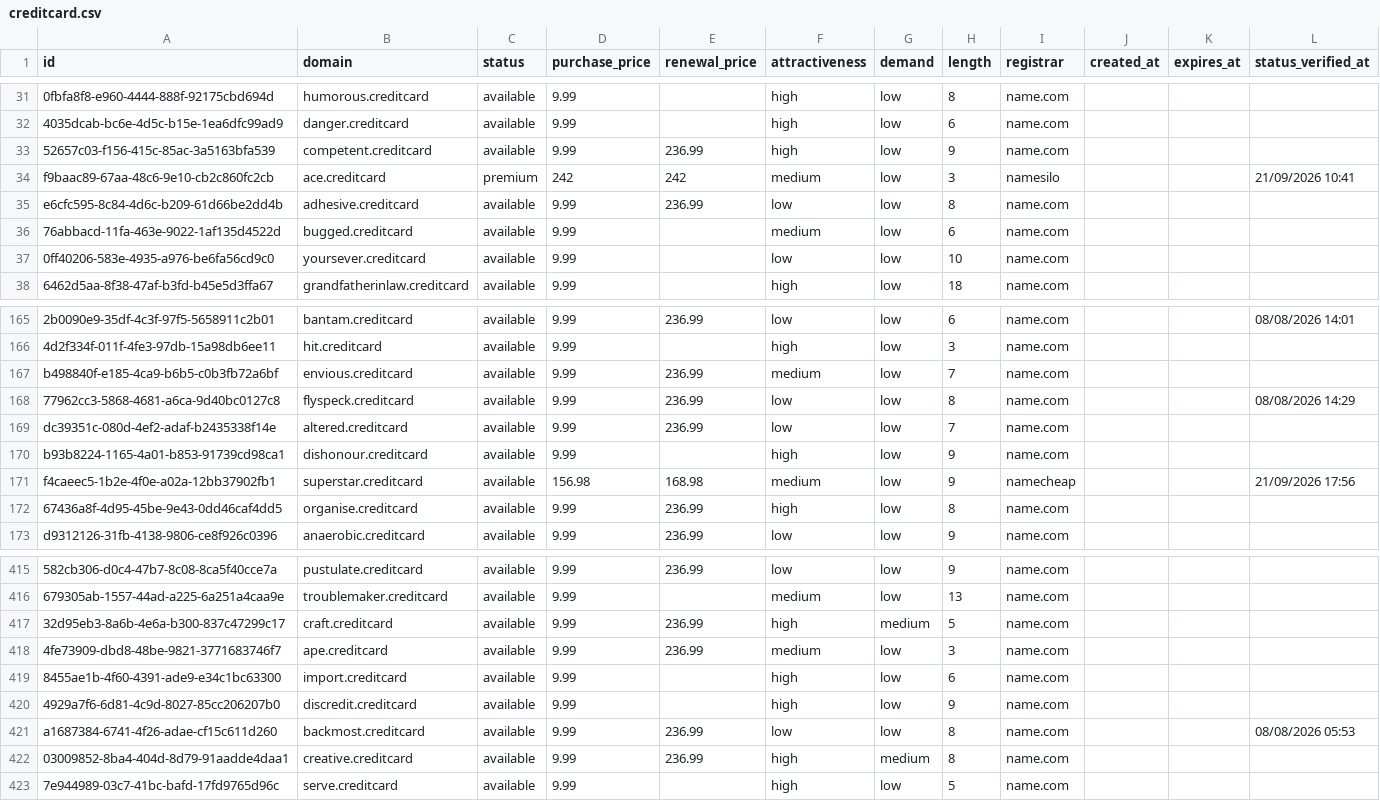
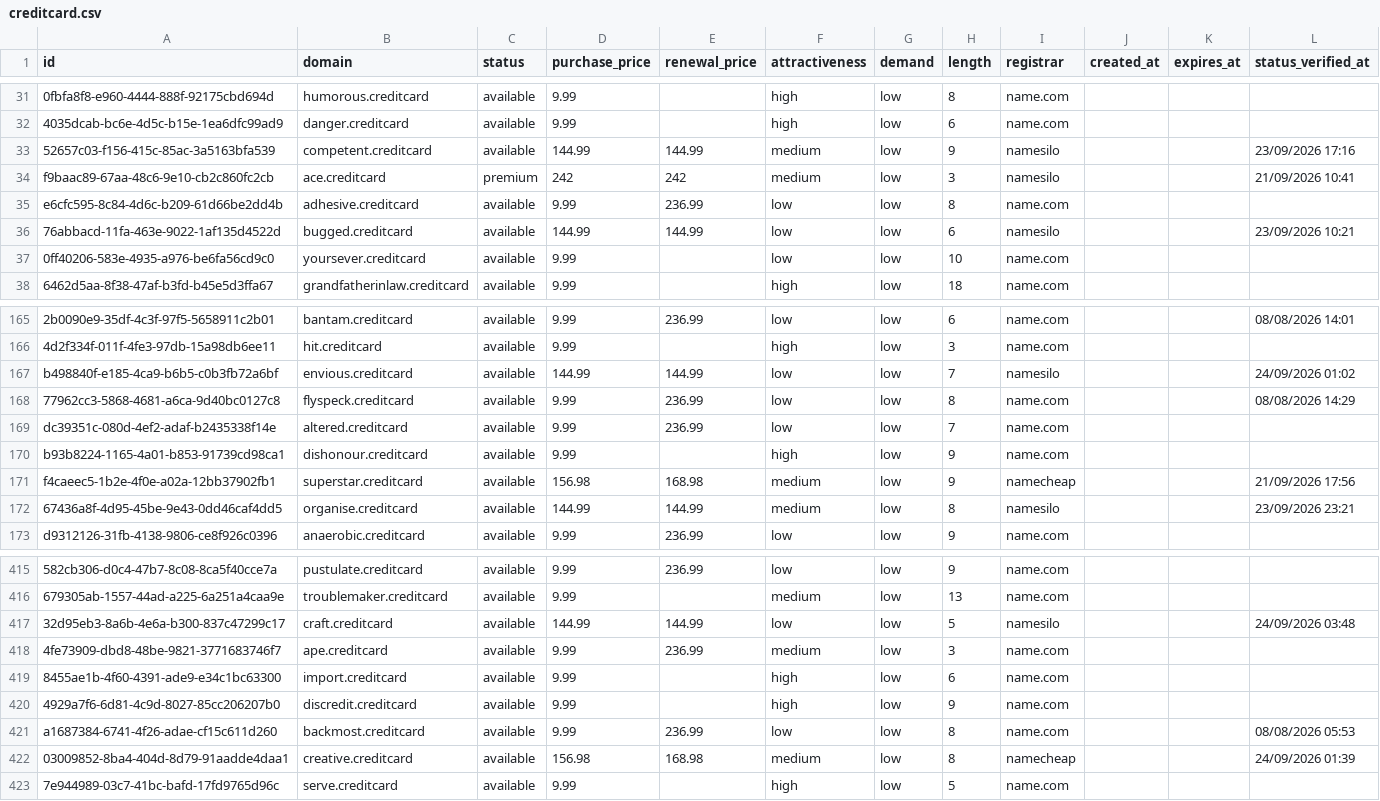
Before and after one commit to UniqueDomains/creditcard-oneword-domains, a CSV file: creditcard.csv, drawn as a sheet; only a part is shown, gaps mark what is left out; the diff covers the shown part only; the diff names each change by its address in the sheet, - before the commit and + after, or states it on an @@ line.

Commit message:
Domains update

```diff
--- a/creditcard.csv
+++ b/creditcard.csv
-D33 (purchase_price): 9.99
+D33 (purchase_price): 144.99
-E33 (renewal_price): 236.99
+E33 (renewal_price): 144.99
-F33 (attractiveness): high
+F33 (attractiveness): medium
-I33 (registrar): name.com
+I33 (registrar): namesilo
-L33 (status_verified_at): (empty)
+L33 (status_verified_at): 23/09/2026 17:16
-D36 (purchase_price): 9.99
+D36 (purchase_price): 144.99
-E36 (renewal_price): (empty)
+E36 (renewal_price): 144.99
-F36 (attractiveness): medium
+F36 (attractiveness): low
-I36 (registrar): name.com
+I36 (registrar): namesilo
-L36 (status_verified_at): (empty)
+L36 (status_verified_at): 23/09/2026 10:21
-D167 (purchase_price): 9.99
+D167 (purchase_price): 144.99
-E167 (renewal_price): 236.99
+E167 (renewal_price): 144.99
-F167 (attractiveness): medium
+F167 (attractiveness): low
-I167 (registrar): name.com
+I167 (registrar): namesilo
-L167 (status_verified_at): (empty)
+L167 (status_verified_at): 24/09/2026 01:02
-D172 (purchase_price): 9.99
+D172 (purchase_price): 144.99
-E172 (renewal_price): 236.99
+E172 (renewal_price): 144.99
-F172 (attractiveness): high
+F172 (attractiveness): medium
-I172 (registrar): name.com
+I172 (registrar): namesilo
-L172 (status_verified_at): (empty)
+L172 (status_verified_at): 23/09/2026 23:21
-D417 (purchase_price): 9.99
+D417 (purchase_price): 144.99
-E417 (renewal_price): 236.99
+E417 (renewal_price): 144.99
-F417 (attractiveness): high
+F417 (attractiveness): low
-G417 (demand): medium
+G417 (demand): low
-I417 (registrar): name.com
+I417 (registrar): namesilo
-L417 (status_verified_at): (empty)
+L417 (status_verified_at): 24/09/2026 03:48
-D422 (purchase_price): 9.99
+D422 (purchase_price): 156.98
-E422 (renewal_price): 236.99
+E422 (renewal_price): 168.98
-F422 (attractiveness): high
+F422 (attractiveness): medium
-G422 (demand): medium
+G422 (demand): low
-I422 (registrar): name.com
+I422 (registrar): namecheap
-L422 (status_verified_at): (empty)
+L422 (status_verified_at): 24/09/2026 01:39
```
Also changed, not shown: 1 added row, 1 removed row and 128 edited cells elsewhere in this file, 4 other files.
